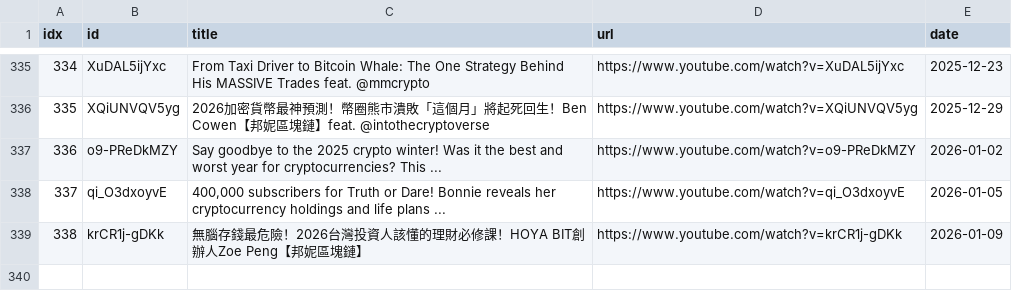
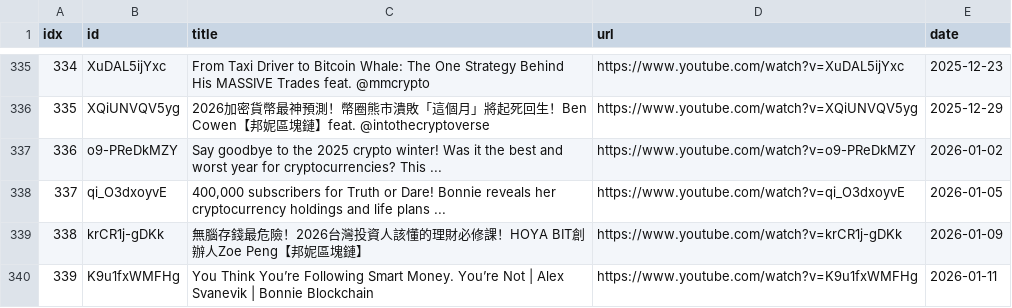
Before and after one commit to sumsjp/BonnieBlockchain, a CSV file: src/video_list.csv, drawn as a sheet; only a part is shown, gaps mark what is left out; the diff names each change by its address in the sheet, - before the commit and + after, or states it on an @@ line.

```diff
--- a/src/video_list.csv
+++ b/src/video_list.csv
+row 340: 339 | K9u1fxWMFHg | You Think You’re Following Smart Money. You’re Not | Alex Svanevik | Bonnie Blockchain | https://www.youtube.com/watch?v=K9u1fxWMFHg | 2026-01-11
```
Also changed, not shown: 4 other files.
